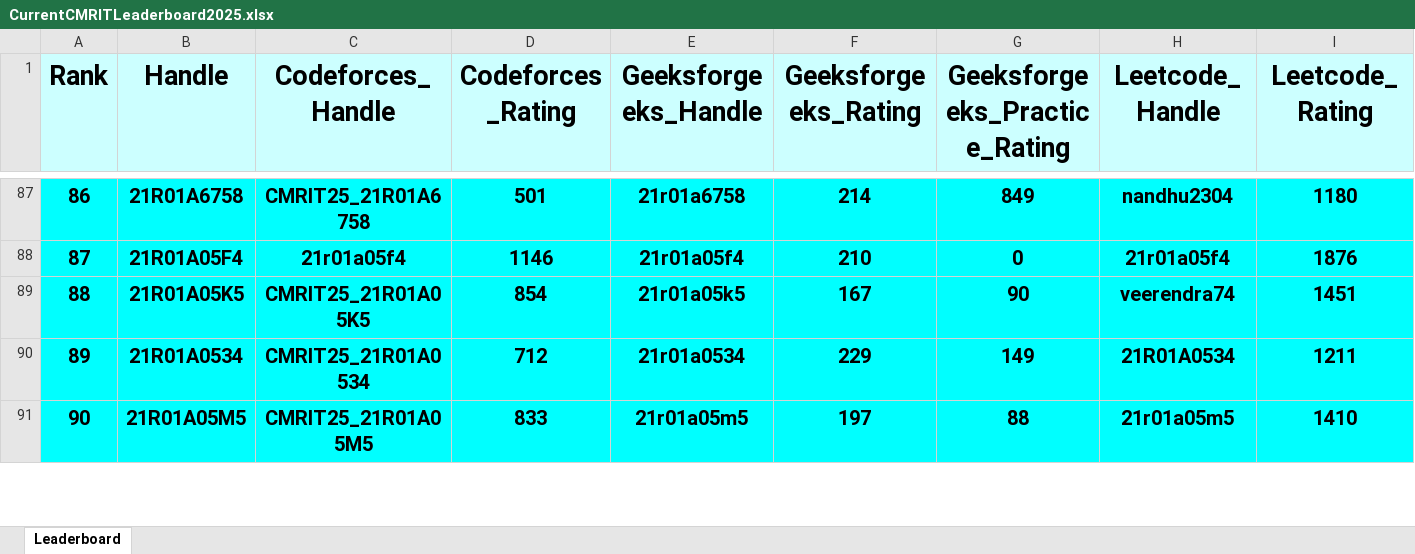
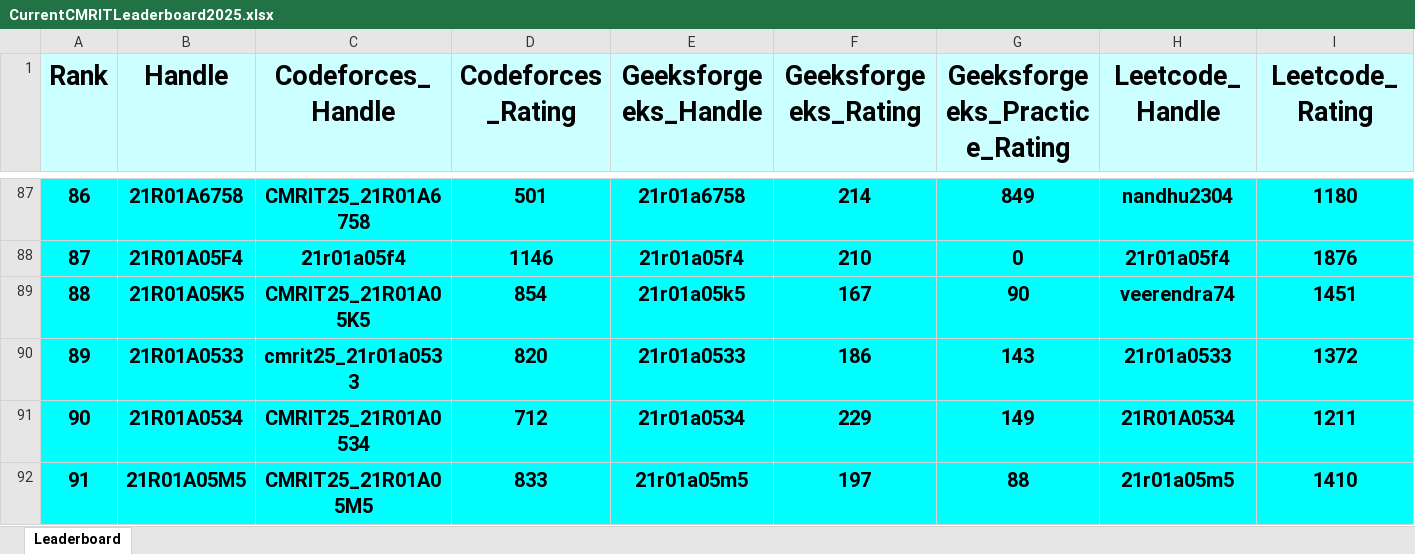
Before and after one commit to gabyah92/CMRIT2025Leaderboard, an Excel workbook: Leaderboards/CurrentCMRITLeaderboard2025.xlsx, sheet Leaderboard, drawn as a sheet; only a part is shown, gaps mark what is left out; values as stored, in another font and other column widths than the file's, no borders; addresses are those after the commit; rows hold the shown columns only; the diff covers the shown part only; the diff names each change by its address in the sheet, - before the commit and + after, or states it on an @@ line.

```diff
--- a/Leaderboards/CurrentCMRITLeaderboard2025.xlsx (sheet Leaderboard)
+++ b/Leaderboards/CurrentCMRITLeaderboard2025.xlsx (sheet Leaderboard)
+row 90: 89 | 21R01A0533 | cmrit25_21r01a0533 | 820 | 21r01a0533 | 186 | 143 | 21r01a0533 | 1372
@@ column A (Rank) renumbered between rows 91 and 737 @@
```
Also changed, not shown: 5 added rows, 6 removed rows and 23 edited cells elsewhere in this sheet.
